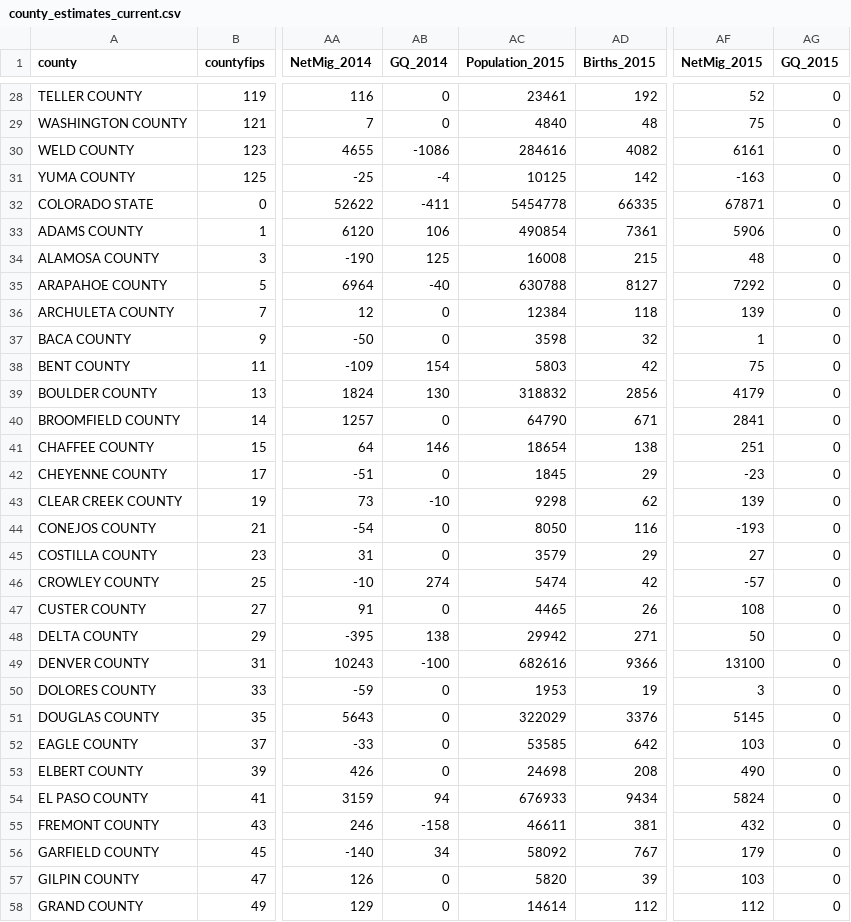
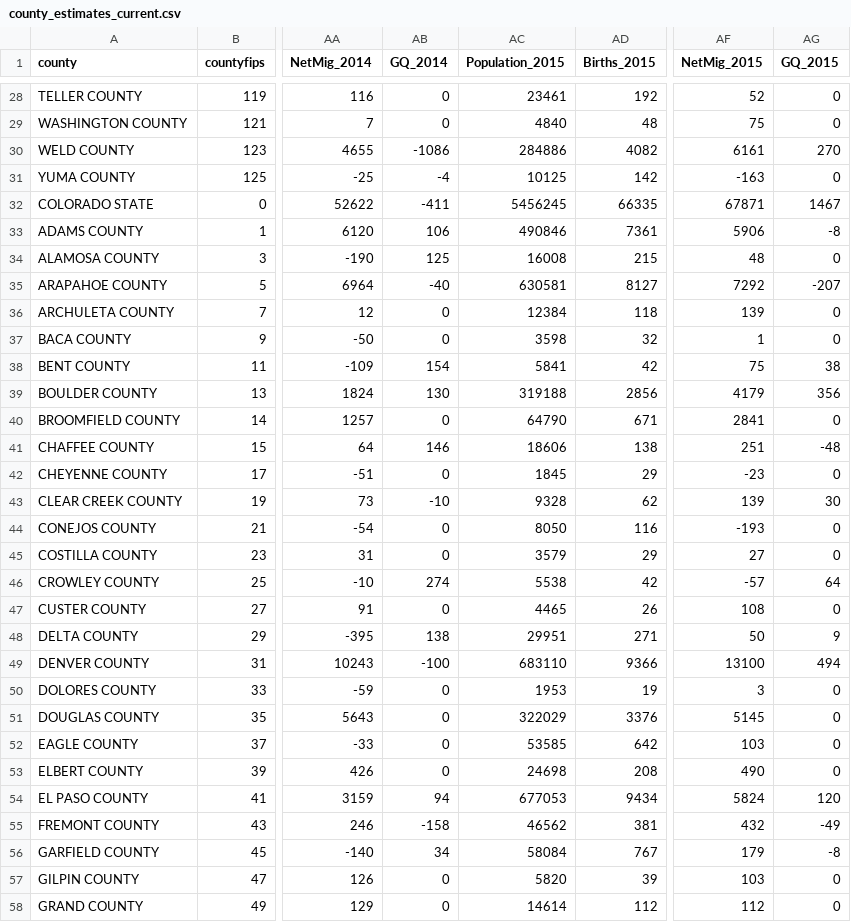
Before and after one commit to robkemp/estimates_review_dashboard, a CSV file: county_estimates_current.csv, drawn as a sheet; only a part is shown, gaps mark what is left out; the diff covers the shown part only; the diff names each change by its address in the sheet, - before the commit and + after, or states it on an @@ line.

Commit message:
gq fix

```diff
--- a/county_estimates_current.csv
+++ b/county_estimates_current.csv
-AC30 (Population_2015): 284616
+AC30 (Population_2015): 284886
-AG30 (GQ_2015): 0
+AG30 (GQ_2015): 270
-AC32 (Population_2015): 5454778
+AC32 (Population_2015): 5456245
-AG32 (GQ_2015): 0
+AG32 (GQ_2015): 1467
-AC33 (Population_2015): 490854
+AC33 (Population_2015): 490846
-AG33 (GQ_2015): 0
+AG33 (GQ_2015): -8
-AC35 (Population_2015): 630788
+AC35 (Population_2015): 630581
-AG35 (GQ_2015): 0
+AG35 (GQ_2015): -207
-AC38 (Population_2015): 5803
+AC38 (Population_2015): 5841
-AG38 (GQ_2015): 0
+AG38 (GQ_2015): 38
-AC39 (Population_2015): 318832
+AC39 (Population_2015): 319188
-AG39 (GQ_2015): 0
+AG39 (GQ_2015): 356
-AC41 (Population_2015): 18654
+AC41 (Population_2015): 18606
-AG41 (GQ_2015): 0
+AG41 (GQ_2015): -48
-AC43 (Population_2015): 9298
+AC43 (Population_2015): 9328
-AG43 (GQ_2015): 0
+AG43 (GQ_2015): 30
-AC46 (Population_2015): 5474
+AC46 (Population_2015): 5538
-AG46 (GQ_2015): 0
+AG46 (GQ_2015): 64
-AC48 (Population_2015): 29942
+AC48 (Population_2015): 29951
-AG48 (GQ_2015): 0
+AG48 (GQ_2015): 9
-AC49 (Population_2015): 682616
+AC49 (Population_2015): 683110
-AG49 (GQ_2015): 0
+AG49 (GQ_2015): 494
-AC54 (Population_2015): 676933
+AC54 (Population_2015): 677053
-AG54 (GQ_2015): 0
+AG54 (GQ_2015): 120
-AC55 (Population_2015): 46611
+AC55 (Population_2015): 46562
-AG55 (GQ_2015): 0
+AG55 (GQ_2015): -49
-AC56 (Population_2015): 58092
+AC56 (Population_2015): 58084
-AG56 (GQ_2015): 0
+AG56 (GQ_2015): -8
```
Also changed, not shown: 24 edited cells elsewhere in this file.
